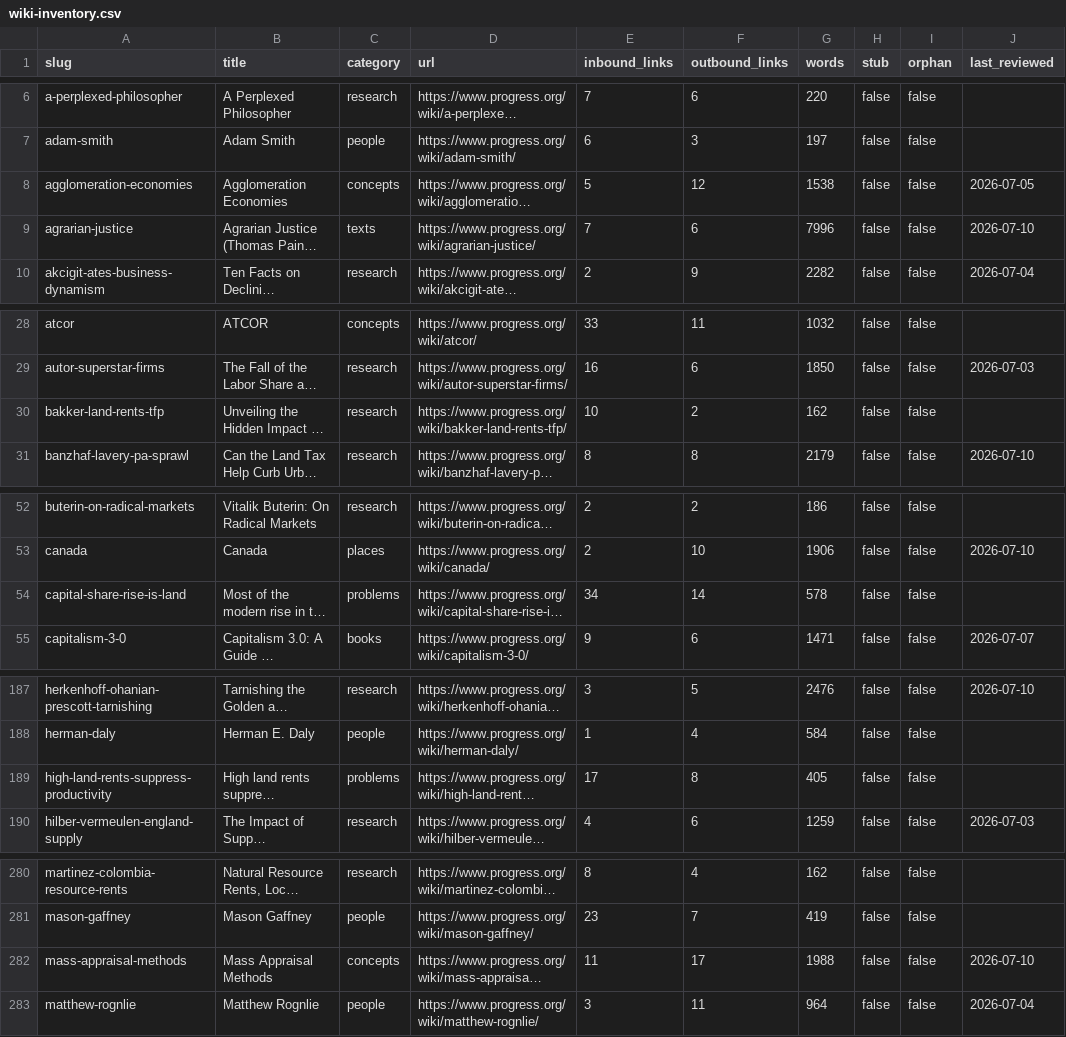
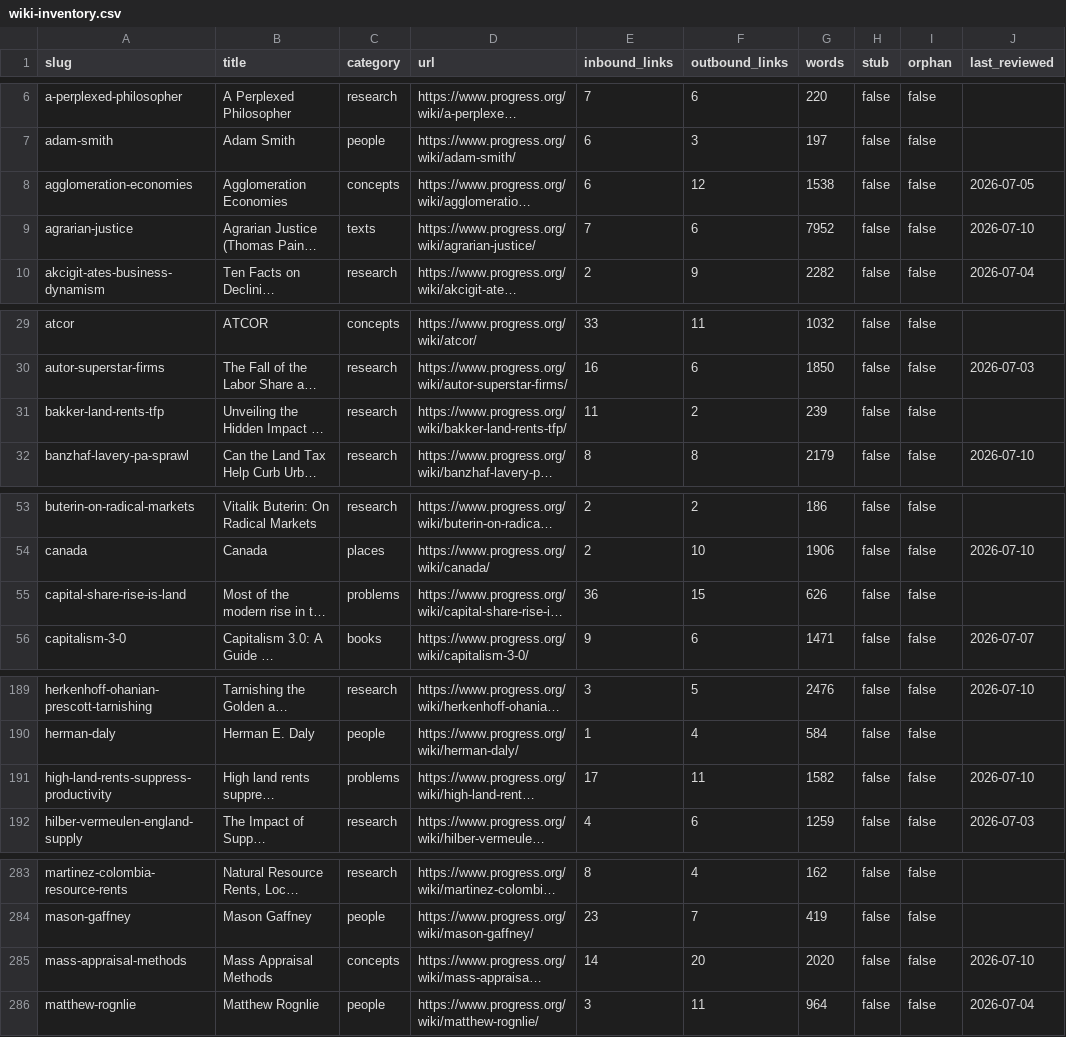
Before and after one commit to floydmari/georgism-wiki, a CSV file: sources/wiki-inventory.csv, drawn as a sheet; only a part is shown, gaps mark what is left out; long unchanged cells end in …; addresses are those after the commit; the diff covers the shown part only; the diff names each change by its address in the sheet, - before the commit and + after, or states it on an @@ line.

```diff
--- a/sources/wiki-inventory.csv
+++ b/sources/wiki-inventory.csv
-E8 (inbound_links): 5
+E8 (inbound_links): 6
-G9 (words): 7996
+G9 (words): 7952
-E31 (inbound_links): 10
+E31 (inbound_links): 11
-G31 (words): 162
+G31 (words): 239
-E55 (inbound_links): 34
+E55 (inbound_links): 36
-F55 (outbound_links): 14
+F55 (outbound_links): 15
-G55 (words): 578
+G55 (words): 626
-F191 (outbound_links): 8
+F191 (outbound_links): 11
-G191 (words): 405
+G191 (words): 1582
-J191 (last_reviewed): (empty)
+J191 (last_reviewed): 2026-07-10
-E285 (inbound_links): 11
+E285 (inbound_links): 14
-F285 (outbound_links): 17
+F285 (outbound_links): 20
-G285 (words): 1988
+G285 (words): 2020
```
Also changed, not shown: 4 added rows and 16 edited cells elsewhere in this file, sources/registry.csv, 11 other files.
